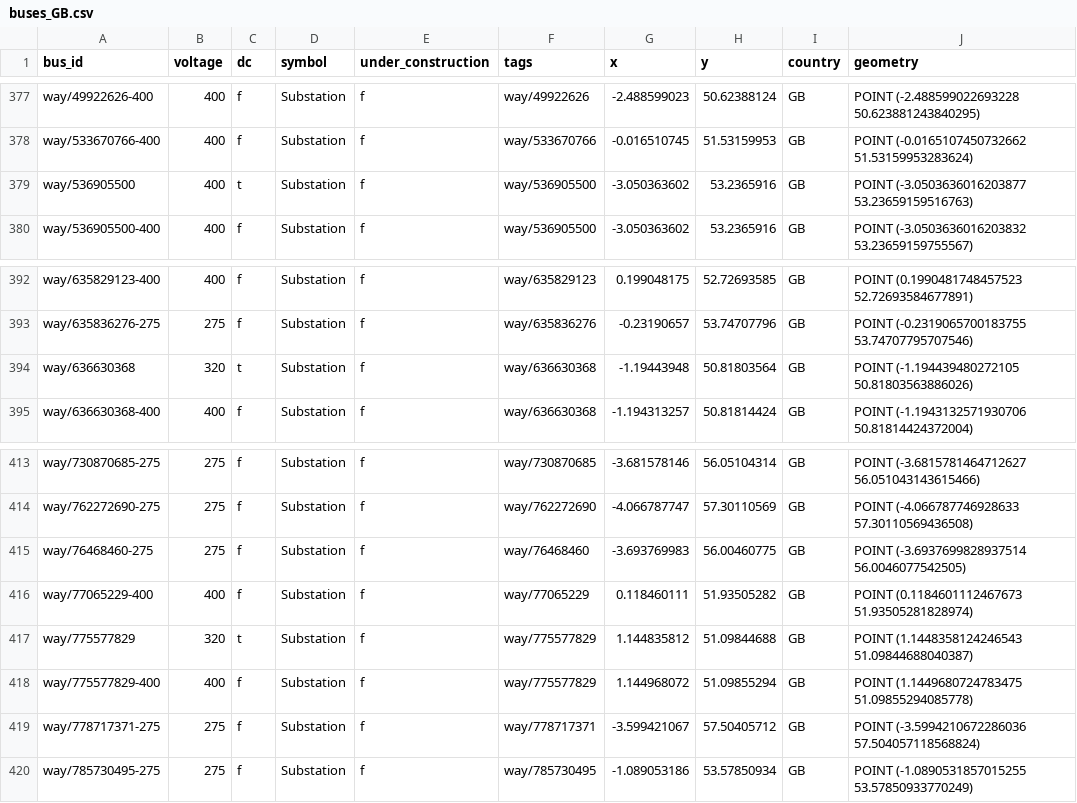
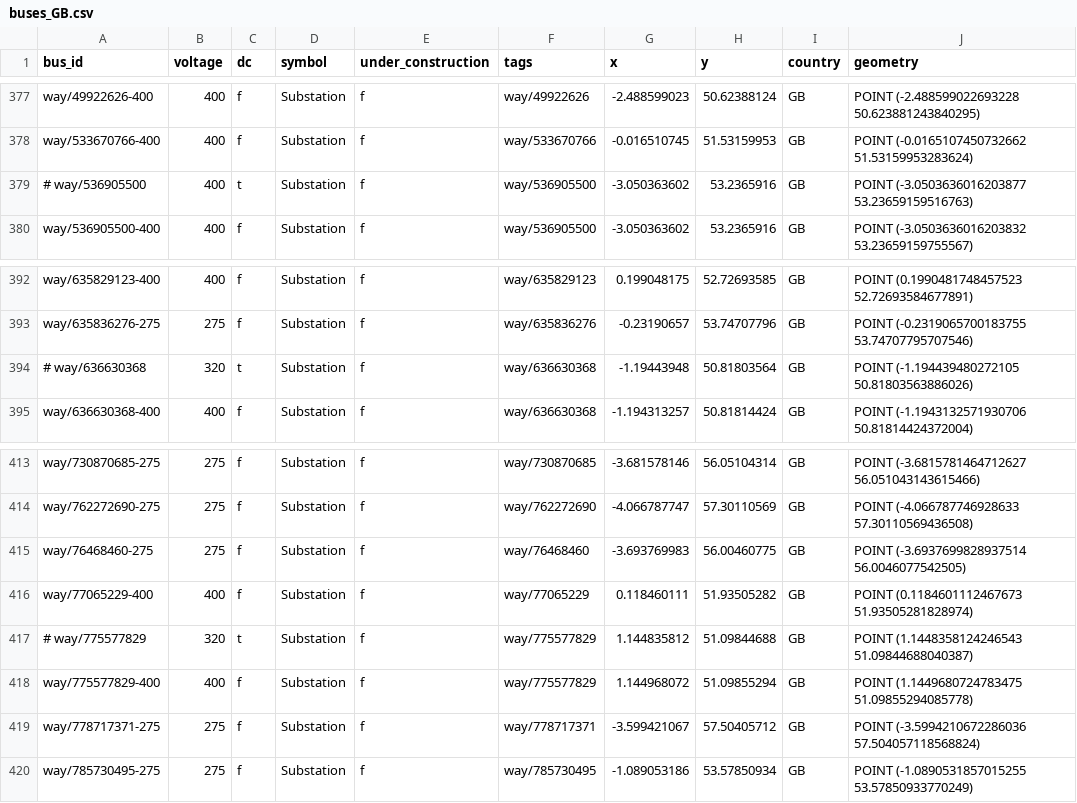
Before and after one commit to zhichuanma/Nature-EV, a CSV file: data/prerun/buses_GB.csv, drawn as a sheet; only a part is shown, gaps mark what is left out; the diff covers the shown part only.

```diff
--- a/data/prerun/buses_GB.csv
+++ b/data/prerun/buses_GB.csv
@@ -378,3 +378,3 @@ way/49922626-400,400,f,Substation,f,way/49922626,-2.488599023,50.62388124,GB,POI
 way/533670766-400,400,f,Substation,f,way/533670766,-0.016510745,51.53159953,GB,POINT (-0.0165107450732662 51.53159953283624)
-way/536905500,400,t,Substation,f,way/536905500,-3.050363602,53.2365916,GB,POINT (-3.0503636016203877 53.23659159516763)
+# way/536905500,400,t,Substation,f,way/536905500,-3.050363602,53.2365916,GB,POINT (-3.0503636016203877 53.23659159516763)
 way/536905500-400,400,f,Substation,f,way/536905500,-3.050363602,53.2365916,GB,POINT (-3.0503636016203832 53.23659159755567)
@@ -393,3 +393,3 @@ way/635829123-400,400,f,Substation,f,way/635829123,0.199048175,52.72693585,GB,PO
 way/635836276-275,275,f,Substation,f,way/635836276,-0.23190657,53.74707796,GB,POINT (-0.2319065700183755 53.74707795707546)
-way/636630368,320,t,Substation,f,way/636630368,-1.19443948,50.81803564,GB,POINT (-1.194439480272105 50.81803563886026)
+# way/636630368,320,t,Substation,f,way/636630368,-1.19443948,50.81803564,GB,POINT (-1.194439480272105 50.81803563886026)
 way/636630368-400,400,f,Substation,f,way/636630368,-1.194313257,50.81814424,GB,POINT (-1.1943132571930706 50.81814424372004)
@@ -416,3 +416,3 @@ way/76468460-275,275,f,Substation,f,way/76468460,-3.693769983,56.00460775,GB,POI
 way/77065229-400,400,f,Substation,f,way/77065229,0.118460111,51.93505282,GB,POINT (0.1184601112467673 51.93505281828974)
-way/775577829,320,t,Substation,f,way/775577829,1.144835812,51.09844688,GB,POINT (1.1448358124246543 51.09844688040387)
+# way/775577829,320,t,Substation,f,way/775577829,1.144835812,51.09844688,GB,POINT (1.1448358124246543 51.09844688040387)
 way/775577829-400,400,f,Substation,f,way/775577829,1.144968072,51.09855294,GB,POINT (1.1449680724783475 51.09855294085778)
```
Also changed, not shown: 5 edited cells elsewhere in this file, data/Buses.csv, data/Links.csv, 6 other files.
